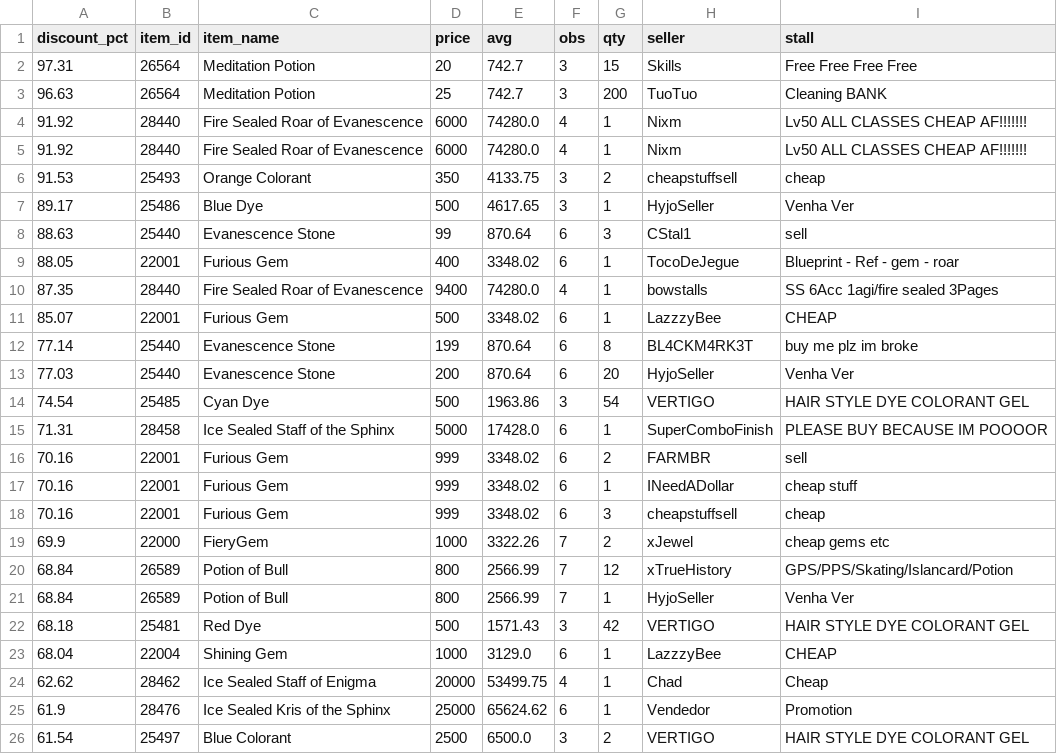
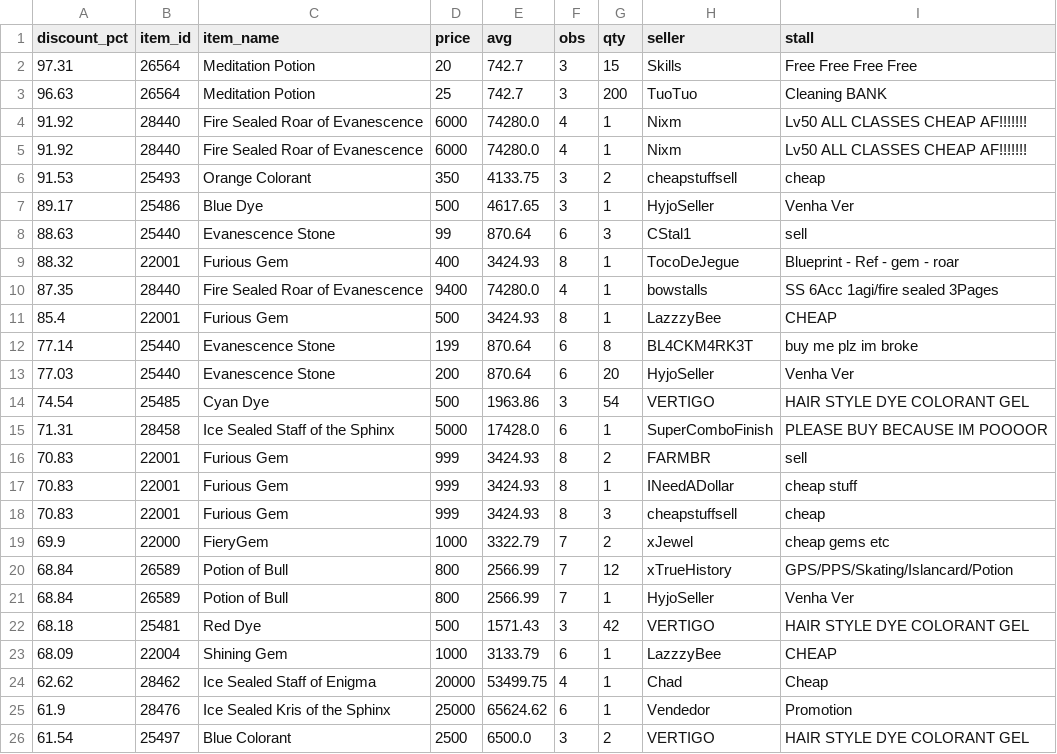
Before and after one commit to Bunencio/moon-discounts, a CSV file: docs/discount_hits_ge_50pct.csv, drawn as a sheet; only a part is shown; the diff covers the shown part only.

```diff
--- a/docs/discount_hits_ge_50pct.csv
+++ b/docs/discount_hits_ge_50pct.csv
@@ -8,5 +8,5 @@ discount_pct,item_id,item_name,price,avg,obs,qty,seller,stall
 88.63,25440,Evanescence Stone,99,870.64,6,3,CStal1,sell
-88.05,22001,Furious Gem,400,3348.02,6,1,TocoDeJegue,Blueprint - Ref - gem - roar
+88.32,22001,Furious Gem,400,3424.93,8,1,TocoDeJegue,Blueprint - Ref - gem - roar
 87.35,28440,Fire Sealed Roar of Evanescence,9400,74280.0,4,1,bowstalls,SS 6Acc 1agi/fire sealed 3Pages
-85.07,22001,Furious Gem,500,3348.02,6,1,LazzzyBee,CHEAP
+85.4,22001,Furious Gem,500,3424.93,8,1,LazzzyBee,CHEAP
 77.14,25440,Evanescence Stone,199,870.64,6,8,BL4CKM4RK3T,buy me plz  im broke
@@ -15,6 +15,6 @@ discount_pct,item_id,item_name,price,avg,obs,qty,seller,stall
 71.31,28458,Ice Sealed Staff of the Sphinx,5000,17428.0,6,1,SuperComboFinish,PLEASE BUY BECAUSE IM POOOOR
-70.16,22001,Furious Gem,999,3348.02,6,2,FARMBR,sell
-70.16,22001,Furious Gem,999,3348.02,6,1,INeedADollar,cheap stuff
-70.16,22001,Furious Gem,999,3348.02,6,3,cheapstuffsell,cheap
-69.9,22000,FieryGem,1000,3322.26,7,2,xJewel,cheap gems etc
+70.83,22001,Furious Gem,999,3424.93,8,2,FARMBR,sell
+70.83,22001,Furious Gem,999,3424.93,8,1,INeedADollar,cheap stuff
+70.83,22001,Furious Gem,999,3424.93,8,3,cheapstuffsell,cheap
+69.9,22000,FieryGem,1000,3322.79,7,2,xJewel,cheap gems etc
 68.84,26589,Potion of Bull,800,2566.99,7,12,xTrueHistory,GPS/PPS/Skating/Islancard/Potion
@@ -22,3 +22,3 @@ discount_pct,item_id,item_name,price,avg,obs,qty,seller,stall
 68.18,25481,Red Dye,500,1571.43,3,42,VERTIGO,HAIR  STYLE DYE COLORANT GEL
-68.04,22004,Shining Gem,1000,3129.0,6,1,LazzzyBee,CHEAP
+68.09,22004,Shining Gem,1000,3133.79,6,1,LazzzyBee,CHEAP
 62.62,28462,Ice Sealed Staff of Enigma,20000,53499.75,4,1,Chad,Cheap
```
Also changed, not shown: 4 added rows and 4 removed rows elsewhere in this file, docs/profit_hits_ge_20000.csv.
